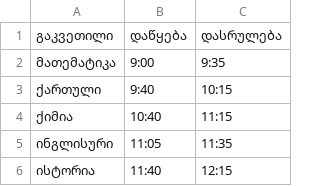
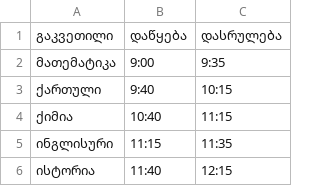
Before and after one commit to D-T-666/cxrili, a CSV file: timetable/11 - გ/mon.csv, drawn as a sheet.

Commit message:
🔧 fixed timetable, added async info load, cleared deprecated logos

```diff
--- a/timetable/11 - გ/mon.csv
+++ b/timetable/11 - გ/mon.csv
@@ -4,3 +4,3 @@
 ქიმია,10:40,11:15
-ინგლისური,11:05,11:35
+ინგლისური,11:15,11:35
 ისტორია,11:40,12:15
```
Also changed, not shown: timetable/11 - გ/wed.csv, 23 other files.
